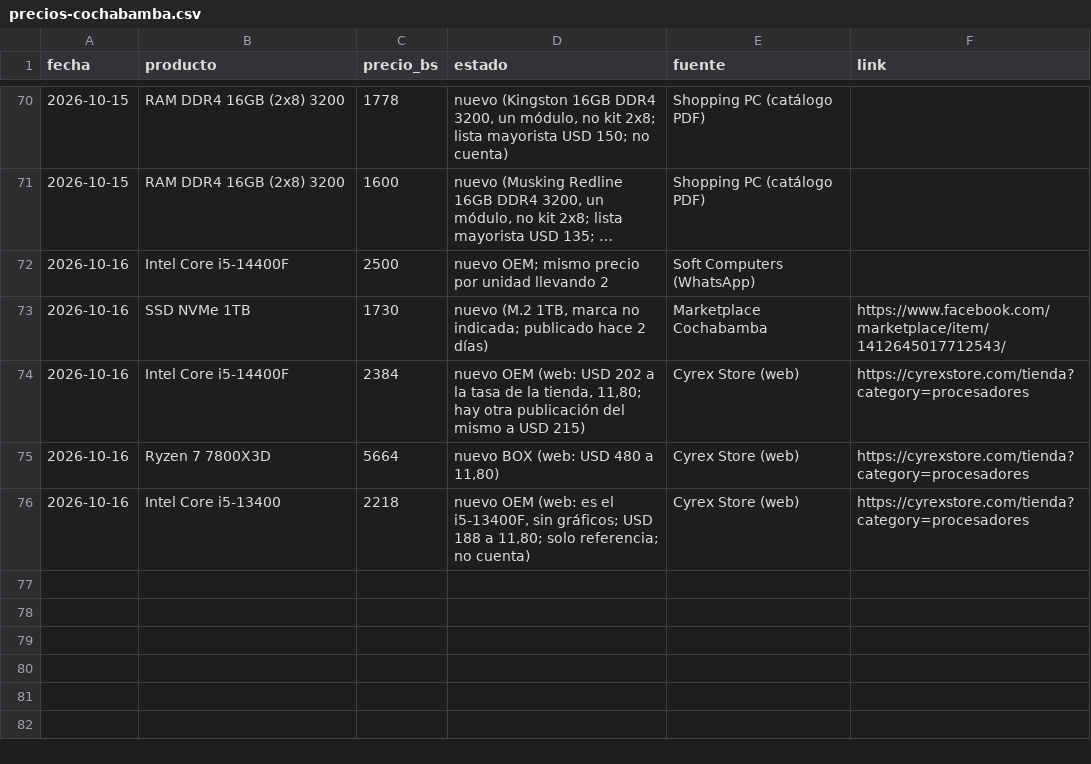
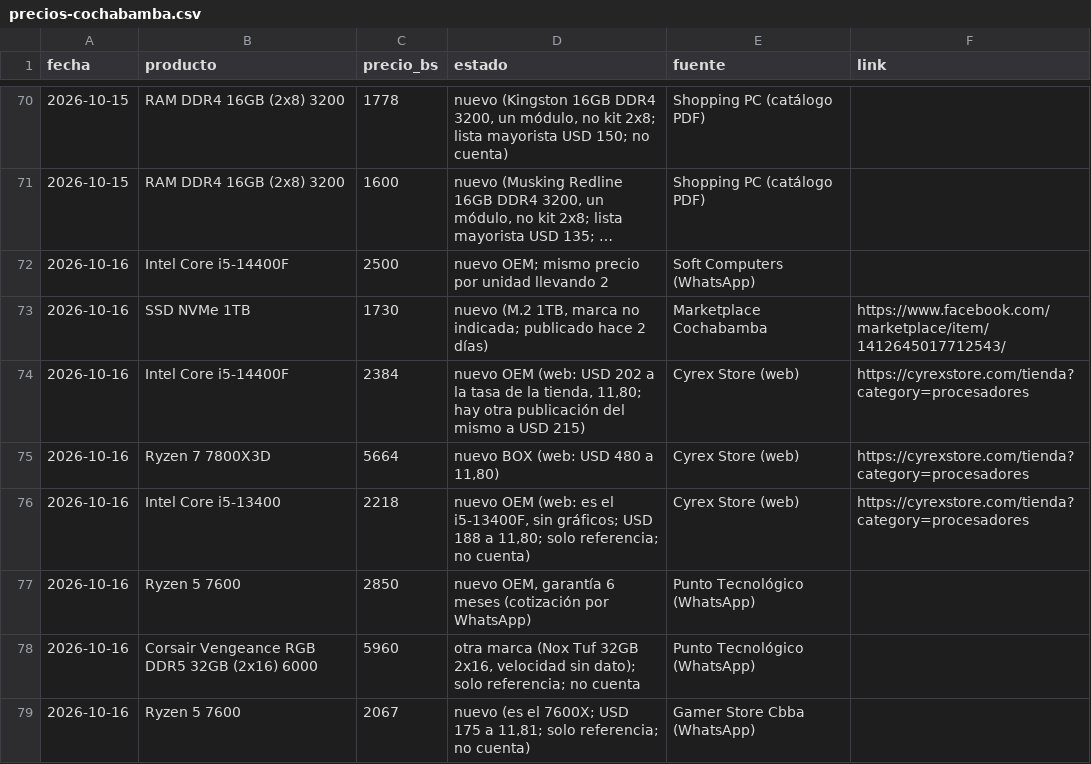
Before and after one commit to Santi491/Claude-, a CSV file: precios-cochabamba.csv, drawn as a sheet; only a part is shown, gaps mark what is left out; long unchanged cells end in ….

```diff
--- a/precios-cochabamba.csv
+++ b/precios-cochabamba.csv
@@ -76 +76,4 @@ fecha,producto,precio_bs,estado,fuente,link
 2026-10-16,Intel Core i5-13400,2218,"nuevo OEM (web: es el i5-13400F, sin gráficos; USD 188 a 11,80; solo referencia; no cuenta)",Cyrex Store (web),https://cyrexstore.com/tienda?category=procesadores
+2026-10-16,Ryzen 5 7600,2850,"nuevo OEM, garantía 6 meses (cotización por WhatsApp)",Punto Tecnológico (WhatsApp),
+2026-10-16,Corsair Vengeance RGB DDR5 32GB (2x16) 6000,5960,"otra marca (Nox Tuf 32GB 2x16, velocidad sin dato); solo referencia; no cuenta",Punto Tecnológico (WhatsApp),
+2026-10-16,Ryzen 5 7600,2067,"nuevo (es el 7600X; USD 175 a 11,81; solo referencia; no cuenta)",Gamer Store Cbba (WhatsApp),
```
Also changed, not shown: actividad.csv, clientes-potenciales.csv, 2 other files.
